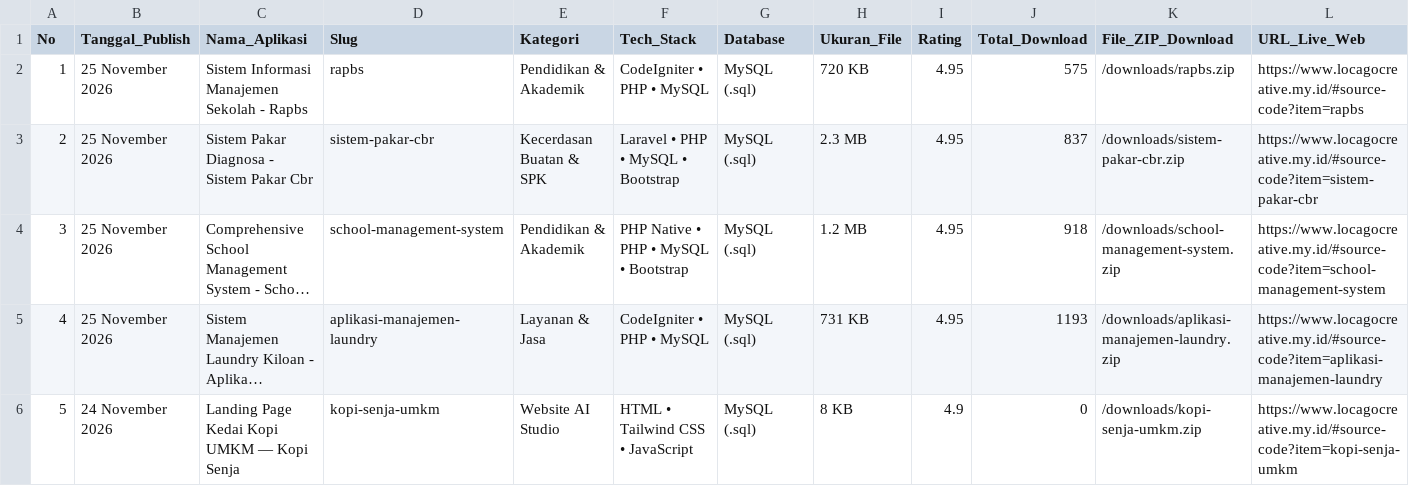
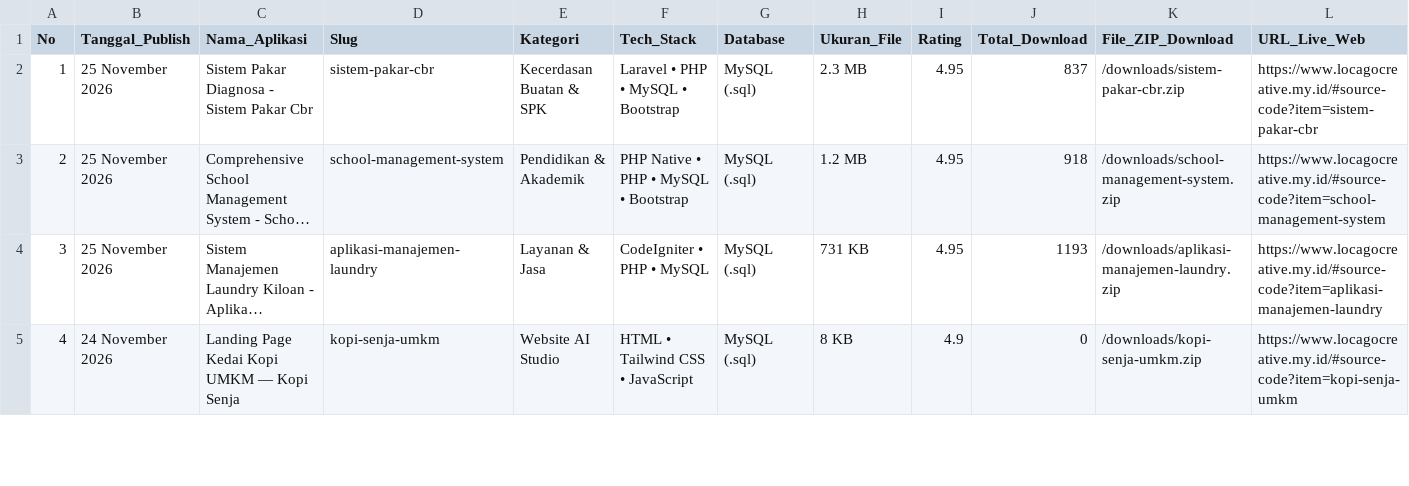
Before and after one commit to mfahmiq/LocaGo-Creative, a CSV file: public/downloads/hunted_open_source_repos.csv, drawn as a sheet; only a part is shown; long unchanged cells end in …; removed rows and columns are numbered as before the commit, all else as after; rows hold the shown columns only; the diff names each change by its address in the sheet, - before the commit and + after, or states it on an @@ line.

Commit message:
revert(source-code): withdraw sc-97 rapbs from hunted repos CSV (institution-bound)

```diff
--- a/public/downloads/hunted_open_source_repos.csv
+++ b/public/downloads/hunted_open_source_repos.csv
-row 2: 1 | 25 November 2026 | Sistem Informasi Manajemen Sekolah - Rapbs | rapbs | Pendidikan & Akademik | CodeIgniter • PHP • MySQL | MySQL (.sql) | 720 KB | 4.95 | 575 | /downloads/rapbs.zip | https://www.locagocreative.my.id/#source-code?item=rapbs
@@ column A (No) renumbered from row 2 down @@
```
